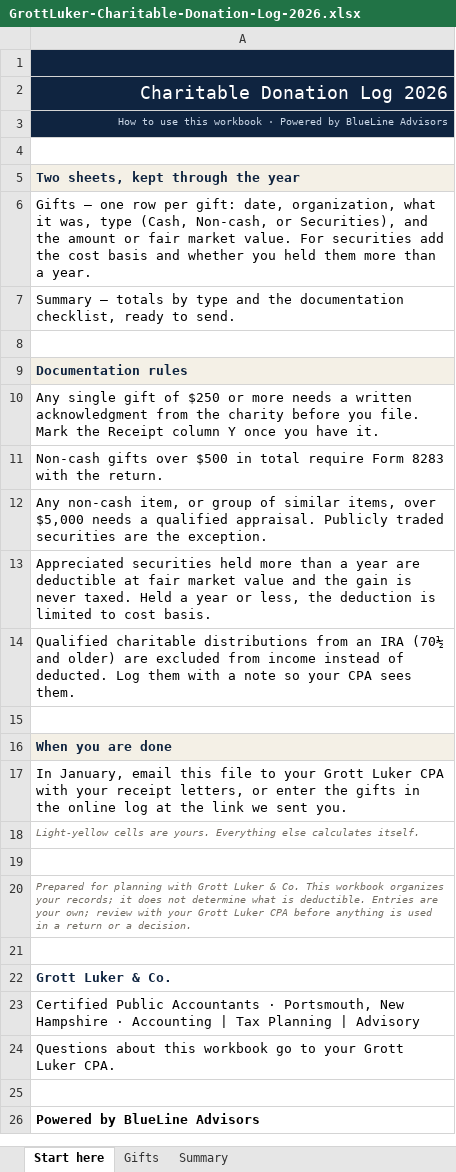
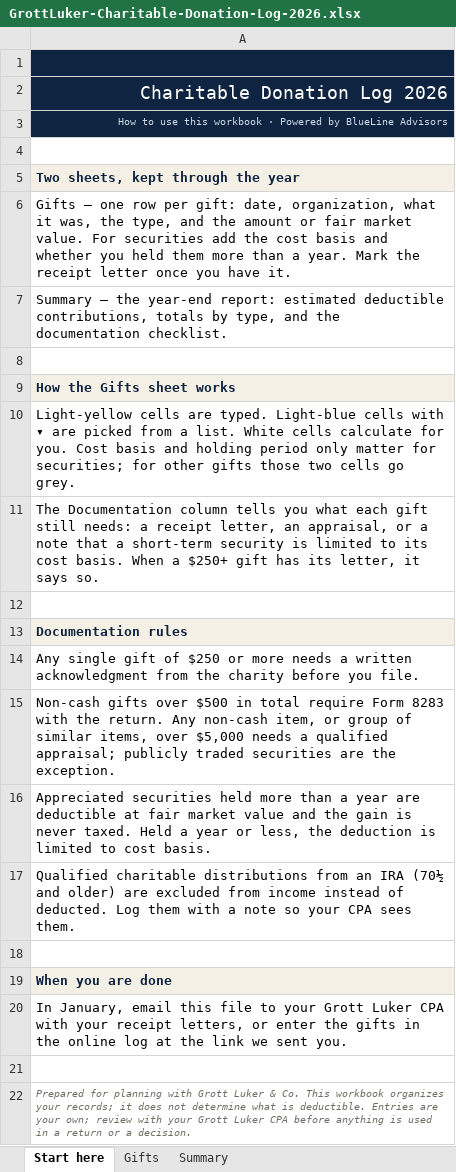
Before and after one commit to franksabin/Grott-Luker, an Excel workbook: public/templates/GrottLuker-Charitable-Donation-Log-2026.xlsx, sheet Start here, drawn as a sheet; only a part is shown; the shorter side is filled out with more unchanged rows; values as stored, in another font and other column widths than the file's, no borders; charts and pictures not drawn; removed rows and columns are numbered as before the commit, all else as after; the diff names each change by its address in the sheet, - before the commit and + after, or states it on an @@ line.

```diff
--- a/public/templates/GrottLuker-Charitable-Donation-Log-2026.xlsx (sheet Start here)
+++ b/public/templates/GrottLuker-Charitable-Donation-Log-2026.xlsx (sheet Start here)
-A6: …it was, type (Cash, Non-cash, or Securities), and the amount or fair market value. For securities add the cost basis and whether you held them more than a year.
+A6: …it was, the type, and the amount or fair market value. For securities add the cost basis and whether you held them more than a year. Mark the receipt letter once you have it.
-A7: Summary — totals by type and the documentation checklist, ready to send.
+A7: Summary — the year-end report: estimated deductible contributions, totals by type, and the documentation checklist.
+row 8: (empty)
+row 9: How the Gifts sheet works
+row 10: Light-yellow cells are typed. Light-blue cells with ▾ are picked from a list. White cells calculate for you. Cost basis and holding period only matter for securities; for other gifts those two cells go grey.
+row 11: The Documentation column tells you what each gift still needs: a receipt letter, an appraisal, or a note that a short-term security is limited to its cost basis. When a $250+ gift has its letter, it says so.
-A14: …you file. Mark the Receipt column Y once you have it.
+A14: …you file.
-A15: …the return.
+A15: …the return. Any non-cash item, or group of similar items, over $5,000 needs a qualified appraisal; publicly traded securities are the exception.
-row 12: Any non-cash item, or group of similar items, over $5,000 needs a qualified appraisal. Publicly traded securities are the exception.
-row 18: Light-yellow cells are yours. Everything else calculates itself.
```
Also changed, not shown: sheet Summary, sheet Gifts, public/templates/GrottLuker-Know-Your-Numbers.xlsx, public/templates/GrottLuker-Mileage-Expense-Log-2026.xlsx, 1 other file.
